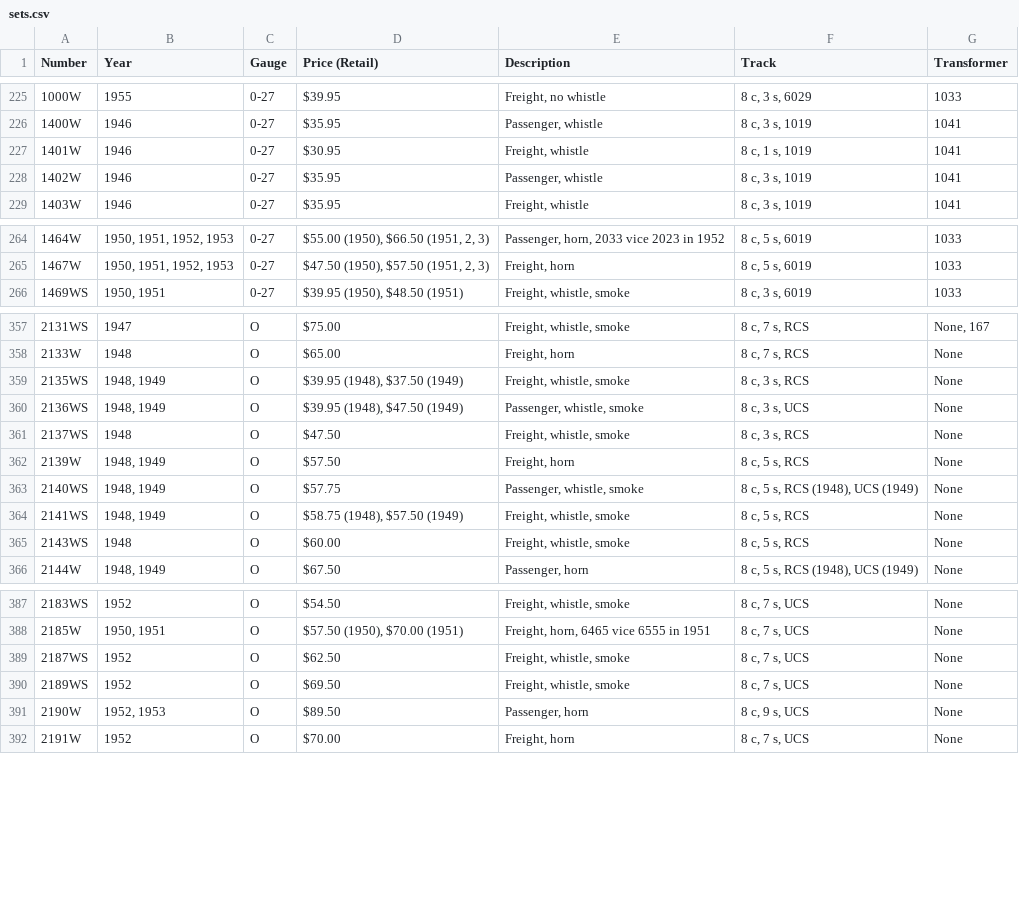
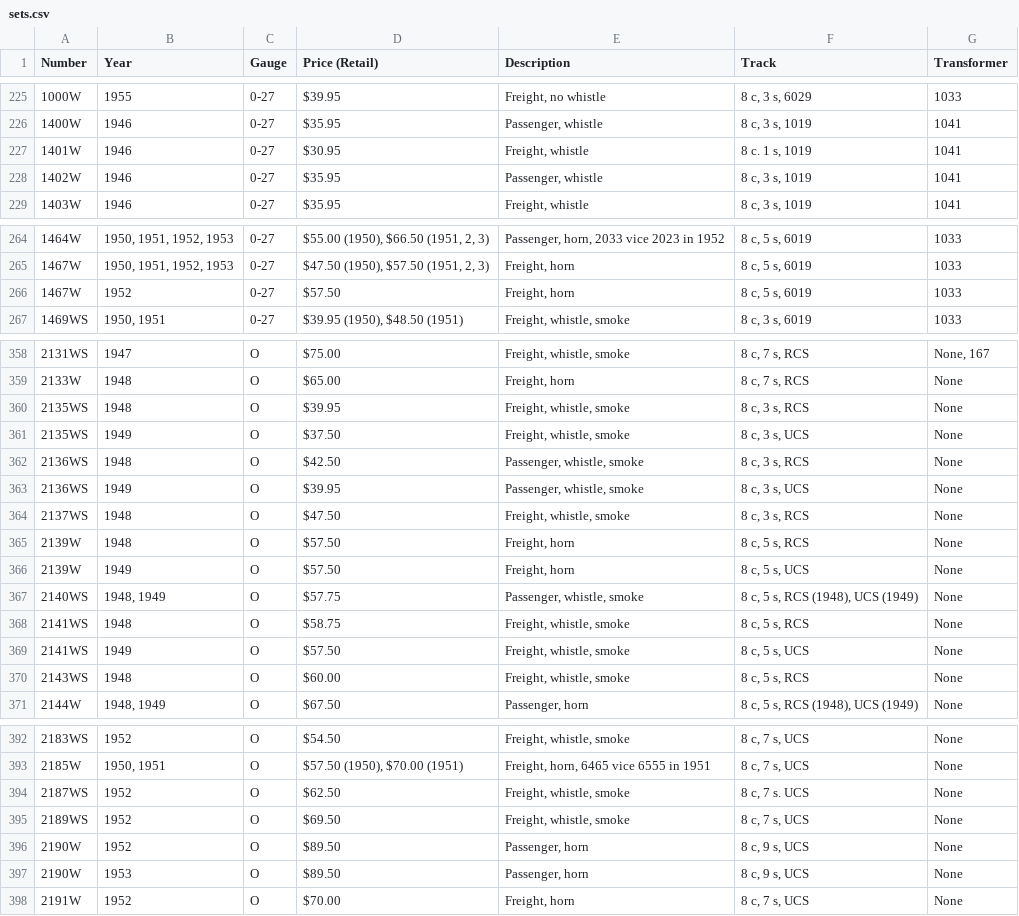
Before and after one commit to kcross4005/JWTrains, a CSV file: data/sets.csv, drawn as a sheet; only a part is shown, gaps mark what is left out; the diff covers the shown part only.

```diff
--- a/data/sets.csv
+++ b/data/sets.csv
@@ -227 +227 @@
-1401W,1946,0-27,$30.95 ,"Freight, whistle","8 c, 1 s, 1019",1041,
+1401W,1946,0-27,$30.95 ,"Freight, whistle","8 c. 1 s, 1019",1041
@@ -265,0 +266 @@
+1467W,1952,0-27,$57.50 ,"Freight, horn","8 c, 5 s, 6019",1033
@@ -359,2 +360,4 @@
-2135WS,"1948, 1949",O,"$39.95 (1948), $37.50 (1949)","Freight, whistle, smoke","8 c, 3 s, RCS",None,
-2136WS,"1948, 1949",O,"$39.95 (1948), $47.50 (1949)","Passenger, whistle, smoke","8 c, 3 s, UCS",None,
+2135WS,1948,O,$39.95 ,"Freight, whistle, smoke","8 c, 3 s, RCS",None
+2135WS,1949,O,$37.50 ,"Freight, whistle, smoke","8 c, 3 s, UCS",None
+2136WS,1948,O,$42.50 ,"Passenger, whistle, smoke","8 c, 3 s, RCS",None
+2136WS,1949,O,$39.95 ,"Passenger, whistle, smoke","8 c, 3 s, UCS",None
@@ -362 +365,2 @@
-2139W,"1948, 1949",O,$57.50 ,"Freight, horn","8 c, 5 s, RCS",None,
+2139W,1948,O,$57.50 ,"Freight, horn","8 c, 5 s, RCS",None
+2139W,1949,O,$57.50 ,"Freight, horn","8 c, 5 s, UCS",None
@@ -364 +368,2 @@
-2141WS,"1948, 1949",O,"$58.75 (1948), $57.50 (1949)","Freight, whistle, smoke","8 c, 5 s, RCS",None,
+2141WS,1948,O,$58.75 ,"Freight, whistle, smoke","8 c, 5 s, RCS",None
+2141WS,1949,O,$57.50 ,"Freight, whistle, smoke","8 c, 5 s, UCS",None
@@ -389 +394 @@
-2187WS,1952,O,$62.50 ,"Freight, whistle, smoke","8 c, 7 s, UCS",None,
+2187WS,1952,O,$62.50 ,"Freight, whistle, smoke","8 c, 7 s. UCS",None
@@ -391 +396,2 @@
-2190W,"1952, 1953",O,$89.50 ,"Passenger, horn","8 c, 9 s, UCS",None,
+2190W,1952,O,$89.50 ,"Passenger, horn","8 c, 9 s, UCS",None
+2190W,1953,O,$89.50 ,"Passenger, horn","8 c, 9 s, UCS",None
```
Also changed, not shown: 1 edited cell elsewhere in this file, data/components.csv, 1 other file.
